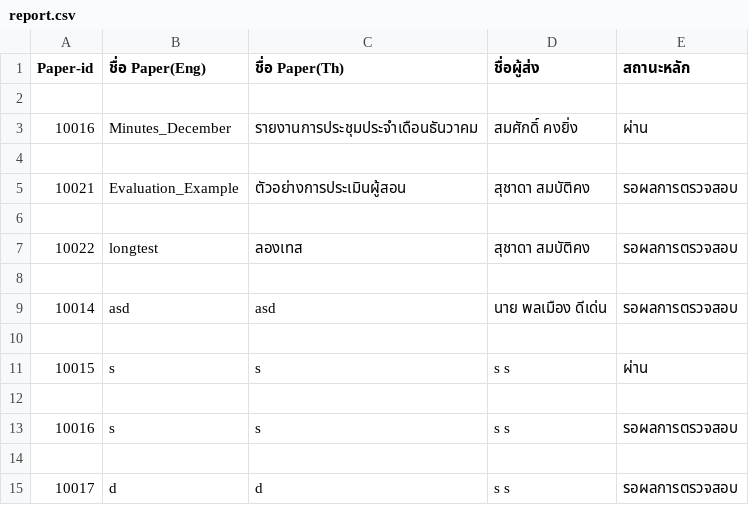
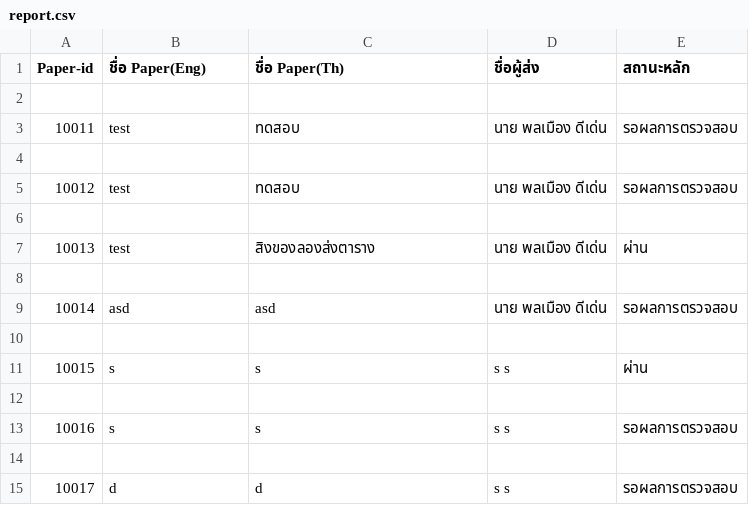
Before and after one commit to Supakoa/journalwebsite, a CSV file: backend/server/report.csv, drawn as a sheet; removed rows and columns are numbered as before the commit, all else as after; the diff names each change by its address in the sheet, - before the commit and + after, or states it on an @@ line.

```diff
--- a/backend/server/report.csv
+++ b/backend/server/report.csv
-row 3: 10016 | Minutes_December | รายงานการประชุมประจำเดือนธันวาคม | สมศักดิ์ คงยิ่ง | ผ่าน
+row 3: 10011 | test | ทดสอบ | นาย พลเมือง ดีเด่น | รอผลการตรวจสอบ
-row 5: 10021 | Evaluation_Example | ตัวอย่างการประเมินผู้สอน | สุชาดา สมบัติคง | รอผลการตรวจสอบ
+row 5: 10012 | test | ทดสอบ | นาย พลเมือง ดีเด่น | รอผลการตรวจสอบ
-row 7: 10022 | longtest | ลองเทส | สุชาดา สมบัติคง | รอผลการตรวจสอบ
+row 7: 10013 | test | สิงของลองส่งตาราง | นาย พลเมือง ดีเด่น | ผ่าน
```
Also changed, not shown: 4 other files.
